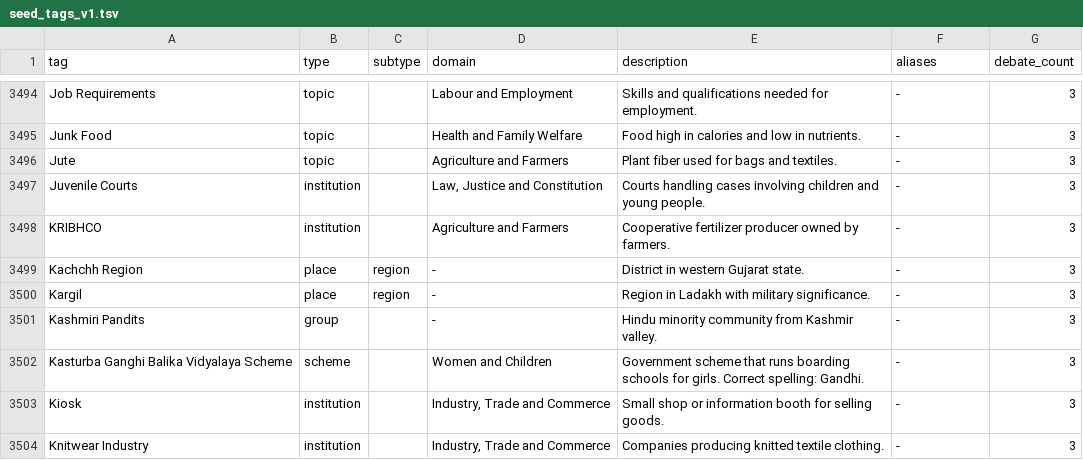
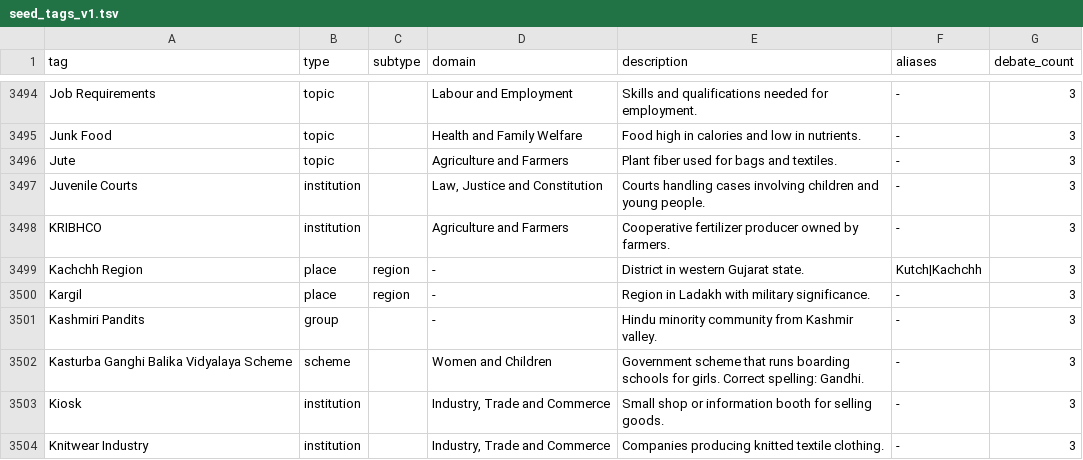
Before and after one commit to oitee/torko, a TSV file: tags/seed_tags_v1/results/seed_tags_v1.tsv, drawn as a sheet; only a part is shown, gaps mark what is left out.

```diff
--- a/tags/seed_tags_v1/results/seed_tags_v1.tsv
+++ b/tags/seed_tags_v1/results/seed_tags_v1.tsv
@@ -3498,3 +3498,3 @@ Juvenile Courts	institution		Law, Justice and Constitution	Courts handling cases
 KRIBHCO	institution		Agriculture and Farmers	Cooperative fertilizer producer owned by farmers.	-	3
-Kachchh Region	place	region	-	District in western Gujarat state.	-	3
+Kachchh Region	place	region	-	District in western Gujarat state.	Kutch|Kachchh	3
 Kargil	place	region	-	Region in Ladakh with military significance.	-	3
```
Also changed, not shown: tags/places/results/place_sources.tsv, tags/places/results/place_tags.tsv, 6 other files.
